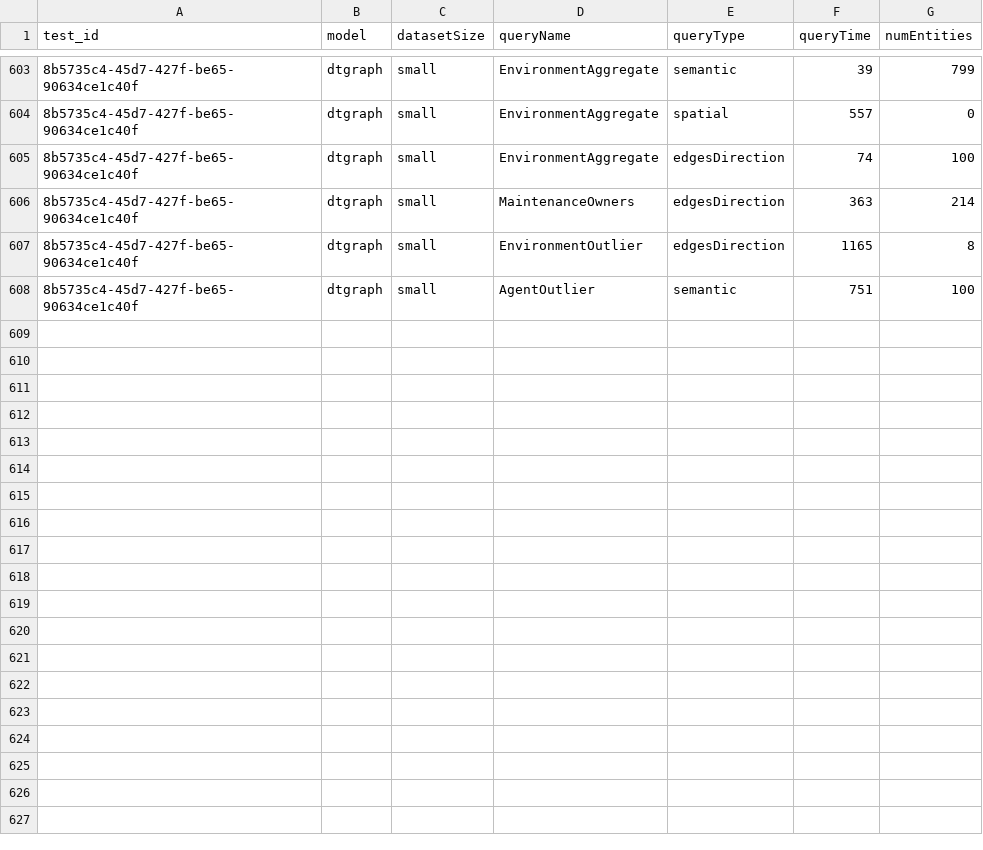
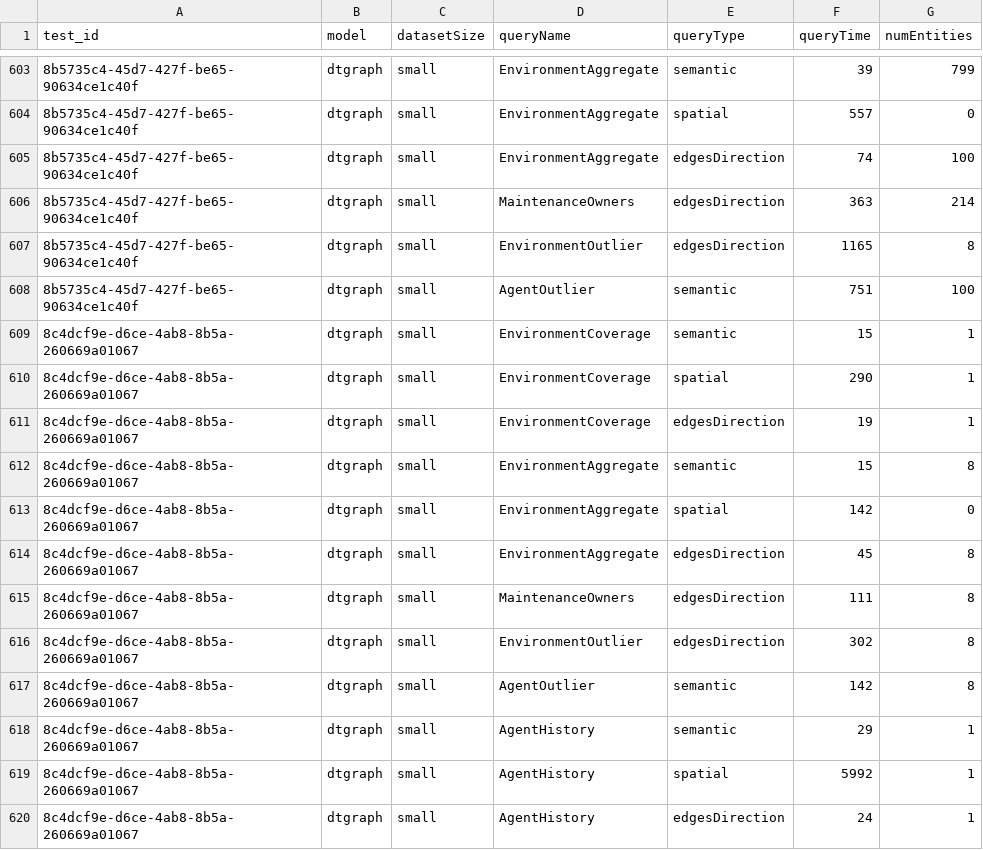
Before and after one commit to w4bo/dt-graph, a CSV file: results/query_evaluation/smartbench/statistics.csv, drawn as a sheet; only a part is shown, gaps mark what is left out; the diff names each change by its address in the sheet, - before the commit and + after, or states it on an @@ line.

```diff
--- a/results/query_evaluation/smartbench/statistics.csv
+++ b/results/query_evaluation/smartbench/statistics.csv
+row 609: 8c4dcf9e-d6ce-4ab8-8b5a-260669a01067 | dtgraph | small | EnvironmentCoverage | semantic | 15 | 1
+row 610: 8c4dcf9e-d6ce-4ab8-8b5a-260669a01067 | dtgraph | small | EnvironmentCoverage | spatial | 290 | 1
+row 611: 8c4dcf9e-d6ce-4ab8-8b5a-260669a01067 | dtgraph | small | EnvironmentCoverage | edgesDirection | 19 | 1
+row 612: 8c4dcf9e-d6ce-4ab8-8b5a-260669a01067 | dtgraph | small | EnvironmentAggregate | semantic | 15 | 8
+row 613: 8c4dcf9e-d6ce-4ab8-8b5a-260669a01067 | dtgraph | small | EnvironmentAggregate | spatial | 142 | 0
+row 614: 8c4dcf9e-d6ce-4ab8-8b5a-260669a01067 | dtgraph | small | EnvironmentAggregate | edgesDirection | 45 | 8
+row 615: 8c4dcf9e-d6ce-4ab8-8b5a-260669a01067 | dtgraph | small | MaintenanceOwners | edgesDirection | 111 | 8
+row 616: 8c4dcf9e-d6ce-4ab8-8b5a-260669a01067 | dtgraph | small | EnvironmentOutlier | edgesDirection | 302 | 8
+row 617: 8c4dcf9e-d6ce-4ab8-8b5a-260669a01067 | dtgraph | small | AgentOutlier | semantic | 142 | 8
+row 618: 8c4dcf9e-d6ce-4ab8-8b5a-260669a01067 | dtgraph | small | AgentHistory | semantic | 29 | 1
+row 619: 8c4dcf9e-d6ce-4ab8-8b5a-260669a01067 | dtgraph | small | AgentHistory | spatial | 5992 | 1
+row 620: 8c4dcf9e-d6ce-4ab8-8b5a-260669a01067 | dtgraph | small | AgentHistory | edgesDirection | 24 | 1
```
Also changed, not shown: 8 other files.
